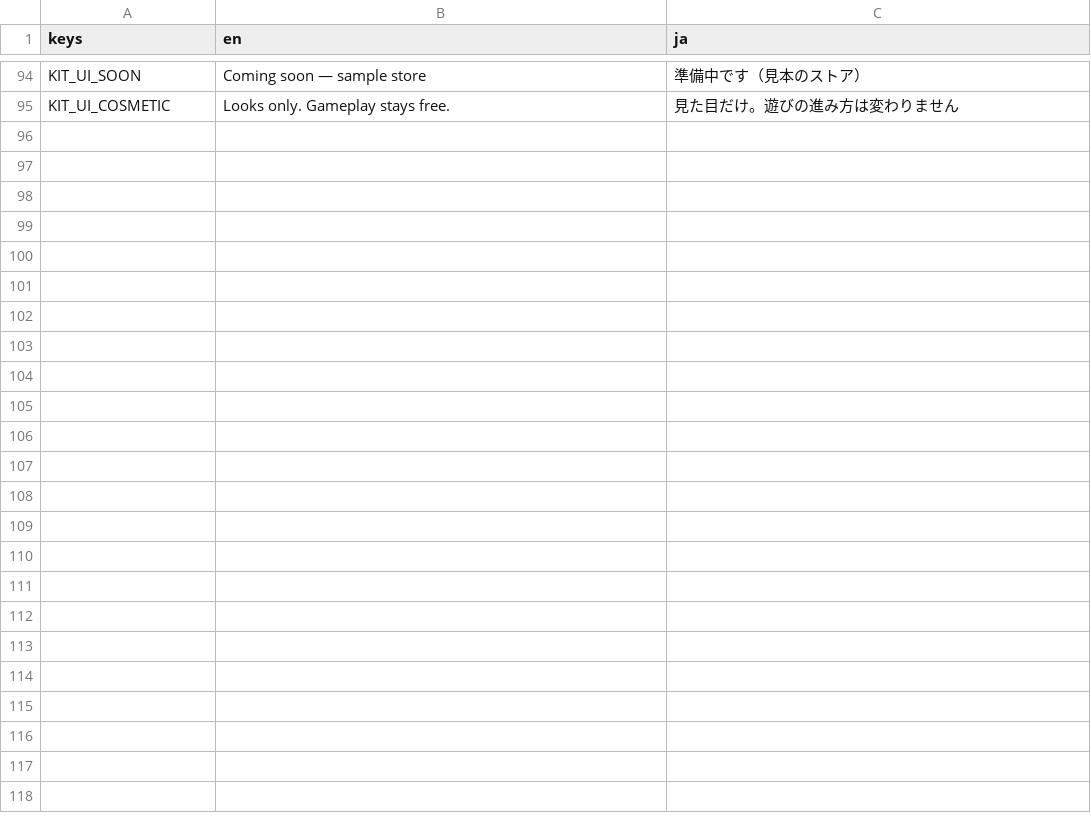
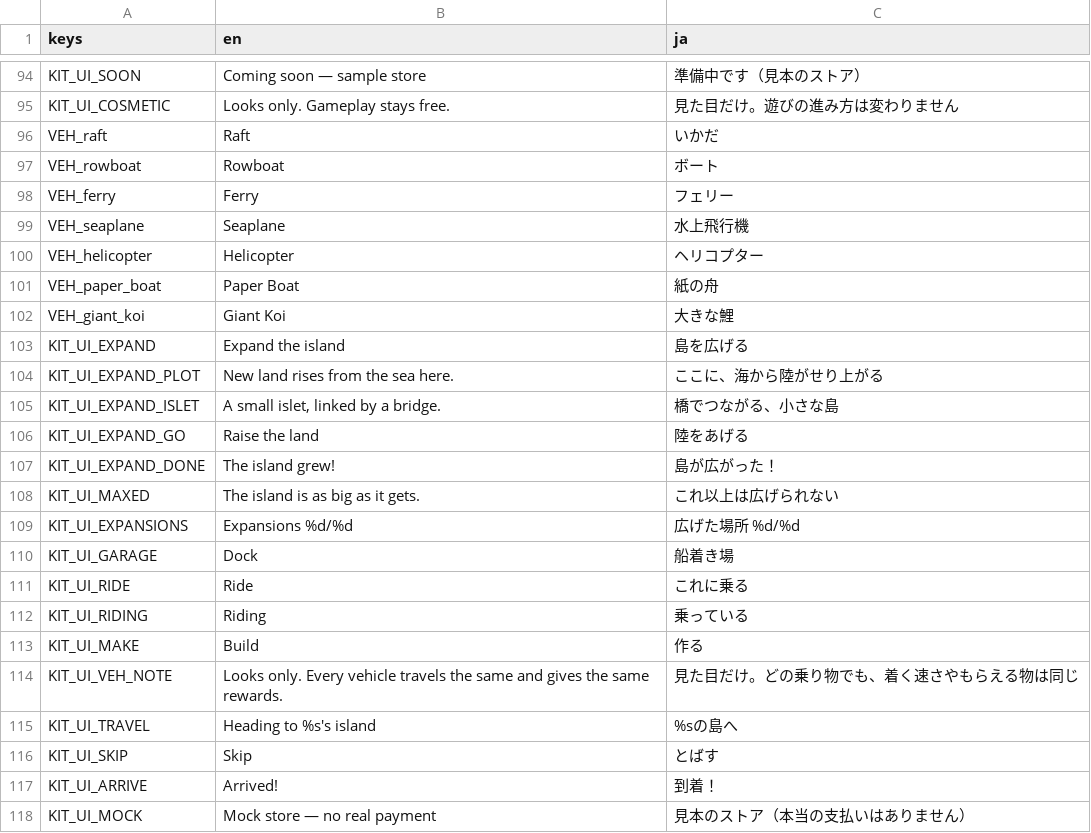
Before and after one commit to FallseF/paw-time, a CSV file: translations/island_kit.csv, drawn as a sheet; only a part is shown, gaps mark what is left out.

```diff
--- a/translations/island_kit.csv
+++ b/translations/island_kit.csv
@@ -95 +95,24 @@ KIT_UI_SOON,"Coming soon — sample store",準備中です（見本のストア
 KIT_UI_COSMETIC,Looks only. Gameplay stays free.,見た目だけ。遊びの進み方は変わりません
+VEH_raft,Raft,いかだ
+VEH_rowboat,Rowboat,ボート
+VEH_ferry,Ferry,フェリー
+VEH_seaplane,Seaplane,水上飛行機
+VEH_helicopter,Helicopter,ヘリコプター
+VEH_paper_boat,Paper Boat,紙の舟
+VEH_giant_koi,Giant Koi,大きな鯉
+KIT_UI_EXPAND,Expand the island,島を広げる
+KIT_UI_EXPAND_PLOT,New land rises from the sea here.,ここに、海から陸がせり上がる
+KIT_UI_EXPAND_ISLET,"A small islet, linked by a bridge.",橋でつながる、小さな島
+KIT_UI_EXPAND_GO,Raise the land,陸をあげる
+KIT_UI_EXPAND_DONE,The island grew!,島が広がった！
+KIT_UI_MAXED,The island is as big as it gets.,これ以上は広げられない
+KIT_UI_EXPANSIONS,Expansions %d/%d,広げた場所 %d/%d
+KIT_UI_GARAGE,Dock,船着き場
+KIT_UI_RIDE,Ride,これに乗る
+KIT_UI_RIDING,Riding,乗っている
+KIT_UI_MAKE,Build,作る
+KIT_UI_VEH_NOTE,Looks only. Every vehicle travels the same and gives the same rewards.,見た目だけ。どの乗り物でも、着く速さやもらえる物は同じ
+KIT_UI_TRAVEL,Heading to %s's island,%sの島へ
+KIT_UI_SKIP,Skip,とばす
+KIT_UI_ARRIVE,Arrived!,到着！
+KIT_UI_MOCK,Mock store — no real payment,見本のストア（本当の支払いはありません）
```
Also changed, not shown: 15 other files.
